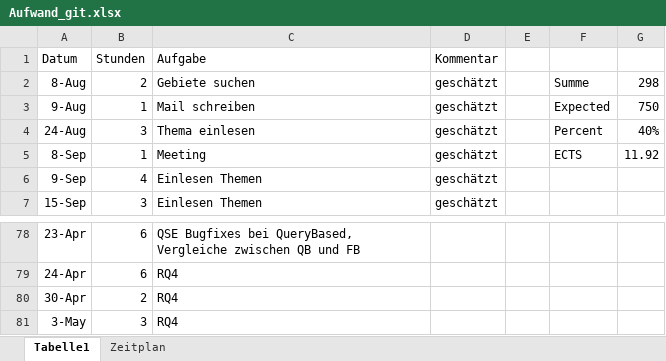
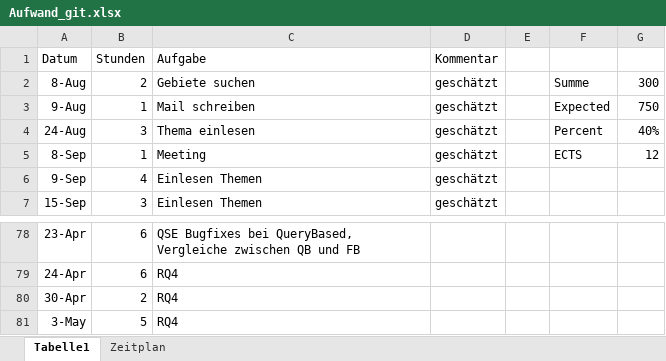
Before and after one commit to Eva0410/QseEvolvingKg, an Excel workbook: QseEvolvingKgWebApp/notes/Aufwand_git.xlsx, sheet Tabelle1, drawn as a sheet; only a part is shown, gaps mark what is left out; values as stored, in another font and other column widths than the file's, no borders; the diff names each change by its address in the sheet, - before the commit and + after, or states it on an @@ line.

Commit message:
RQ4, began with or list items

```diff
--- a/QseEvolvingKgWebApp/notes/Aufwand_git.xlsx (sheet Tabelle1)
+++ b/QseEvolvingKgWebApp/notes/Aufwand_git.xlsx (sheet Tabelle1)
-G2: 298
+G2: 300
-G5: 11.92
+G5: 12
-B81 (Stunden): 3
+B81 (Stunden): 5
```
Also changed, not shown: 4 other files.
